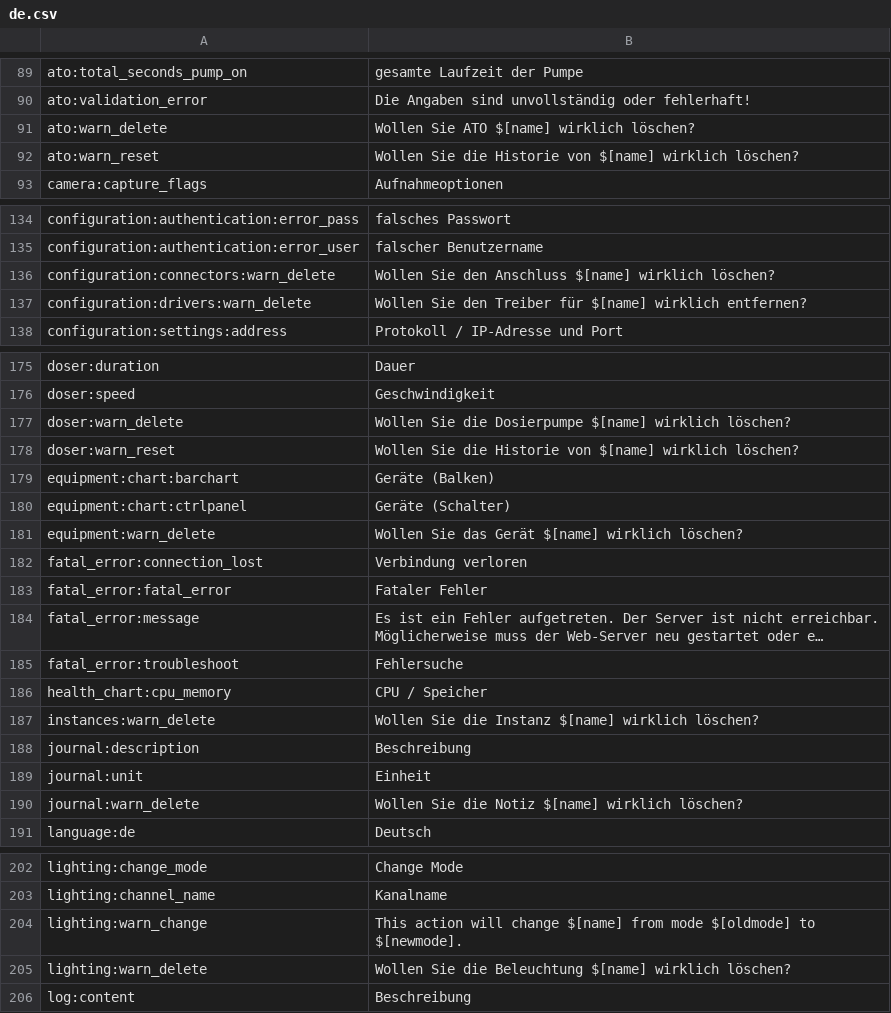
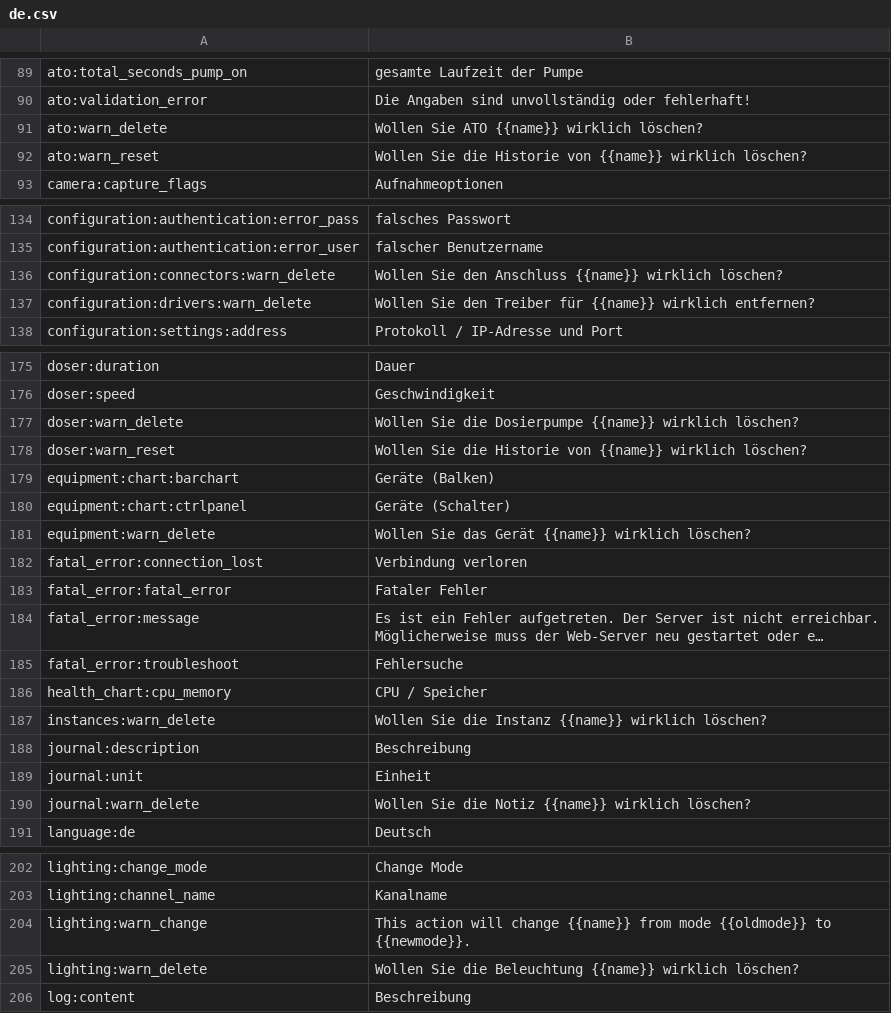
Before and after one commit to reef-pi/reef-pi, a CSV file: front-end/assets/translations/de.csv, drawn as a sheet; only a part is shown, gaps mark what is left out; long unchanged cells end in …; the diff covers the shown part only.

```diff
--- a/front-end/assets/translations/de.csv
+++ b/front-end/assets/translations/de.csv
@@ -90,4 +90,4 @@ ato:total_seconds_pump_on,gesamte Laufzeit der Pumpe
 ato:validation_error,Die Angaben sind unvollständig oder fehlerhaft!
-ato:warn_delete,Wollen Sie ATO $[name] wirklich löschen?
-ato:warn_reset,Wollen Sie die Historie von $[name] wirklich löschen?
+ato:warn_delete,Wollen Sie ATO {{name}} wirklich löschen?
+ato:warn_reset,Wollen Sie die Historie von {{name}} wirklich löschen?
 camera:capture_flags,Aufnahmeoptionen
@@ -135,4 +135,4 @@ configuration:authentication:error_pass,falsches Passwort
 configuration:authentication:error_user,falscher Benutzername
-configuration:connectors:warn_delete,Wollen Sie den Anschluss $[name] wirklich löschen?
-configuration:drivers:warn_delete,Wollen Sie den Treiber für $[name] wirklich entfernen?
+configuration:connectors:warn_delete,Wollen Sie den Anschluss {{name}} wirklich löschen?
+configuration:drivers:warn_delete,Wollen Sie den Treiber für {{name}} wirklich entfernen?
 configuration:settings:address,Protokoll / IP-Adresse und Port
@@ -176,7 +176,7 @@ doser:duration,Dauer
 doser:speed,Geschwindigkeit
-doser:warn_delete,Wollen Sie die Dosierpumpe $[name] wirklich löschen?
-doser:warn_reset,Wollen Sie die Historie von $[name] wirklich löschen?
+doser:warn_delete,Wollen Sie die Dosierpumpe {{name}} wirklich löschen?
+doser:warn_reset,Wollen Sie die Historie von {{name}} wirklich löschen?
 equipment:chart:barchart,Geräte (Balken)
 equipment:chart:ctrlpanel,Geräte (Schalter)
-equipment:warn_delete,Wollen Sie das Gerät $[name] wirklich löschen?
+equipment:warn_delete,Wollen Sie das Gerät {{name}} wirklich löschen?
 fatal_error:connection_lost,Verbindung verloren
@@ -186,6 +186,6 @@ fatal_error:troubleshoot,Fehlersuche
 health_chart:cpu_memory,CPU / Speicher
-instances:warn_delete,Wollen Sie die Instanz $[name] wirklich löschen?
+instances:warn_delete,Wollen Sie die Instanz {{name}} wirklich löschen?
 journal:description,Beschreibung
 journal:unit,Einheit
-journal:warn_delete,Wollen Sie die Notiz $[name] wirklich löschen?
+journal:warn_delete,Wollen Sie die Notiz {{name}} wirklich löschen?
 language:de,Deutsch
@@ -203,4 +203,4 @@ lighting:change_mode,Change Mode
 lighting:channel_name,Kanalname
-lighting:warn_change,This action will change $[name] from mode $[oldmode] to $[newmode].
-lighting:warn_delete,Wollen Sie die Beleuchtung $[name] wirklich löschen?
+lighting:warn_change,This action will change {{name}} from mode {{oldmode}} to {{newmode}}.
+lighting:warn_delete,Wollen Sie die Beleuchtung {{name}} wirklich löschen?
 log:content,Beschreibung
```
Also changed, not shown: 6 edited cells elsewhere in this file, front-end/assets/translations/en.csv, 15 other files.
